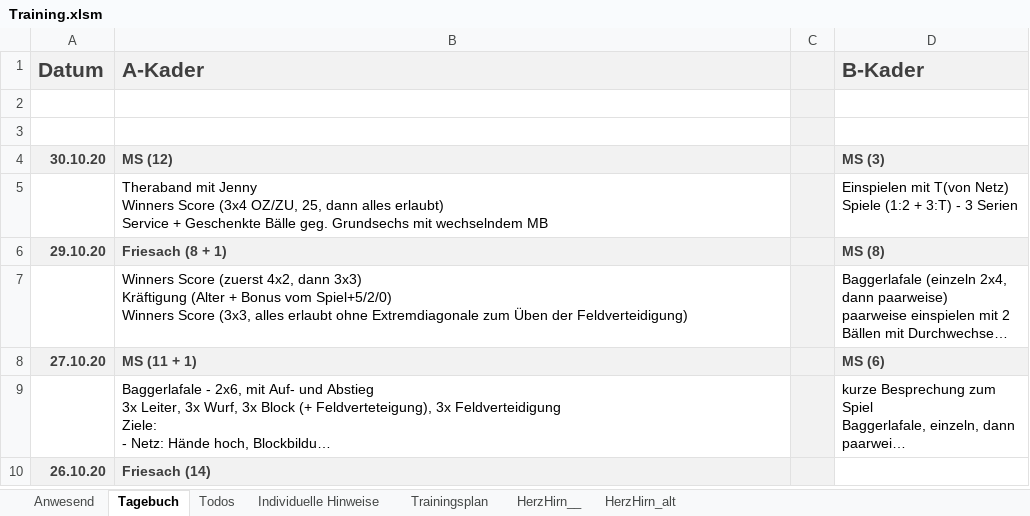
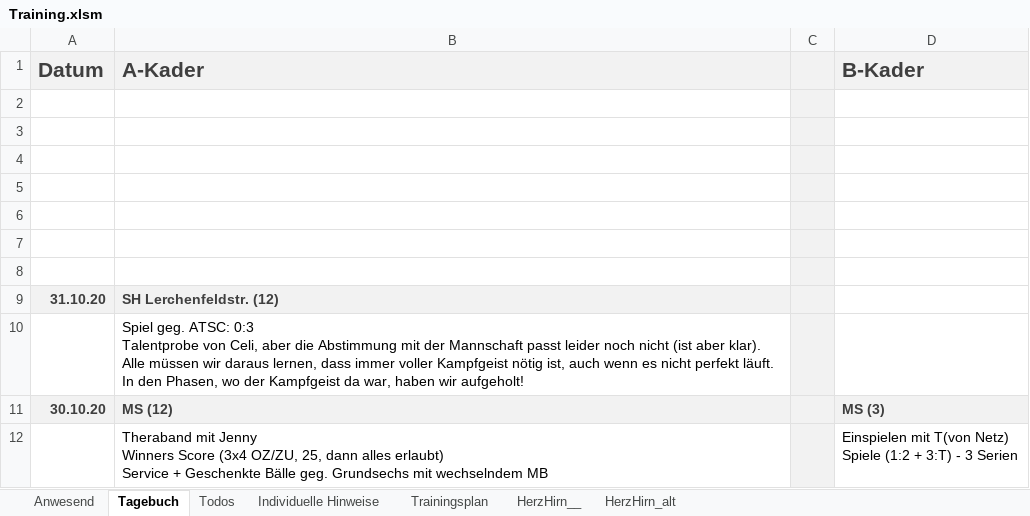
Before and after one commit to volleybase/brueckl-hotvolleys-source, an Excel workbook: _work/presence/excel/Training.xlsm, sheet Tagebuch, drawn as a sheet; only a part is shown; the shorter side is filled out with more unchanged rows; long unchanged cells end in …; values as stored, in another font and other column widths than the file's, no borders; charts and pictures not drawn; ↵ is a line break in a cell; the diff names each change by its address in the sheet, - before the commit and + after, or states it on an @@ line.

```diff
--- a/_work/presence/excel/Training.xlsm (sheet Tagebuch)
+++ b/_work/presence/excel/Training.xlsm (sheet Tagebuch)
+row 4: (empty)
+row 5: (empty)
+row 6: (empty)
+row 7: (empty)
+row 8: (empty)
+row 9: 31.10.20 | SH Lerchenfeldstr. (12)
+row 10:  | Spiel geg. ATSC: 0:3 ↵ Talentprobe von Celi, aber die Abstimmung mit der Mannschaft passt leider noch nicht (ist aber klar). ↵ Alle müssen wir daraus lernen, dass immer voller Kampfgeist nötig ist, auch wenn es nicht perfekt läuft. In den Phasen, wo der Kampfgeist da war, haben wir aufgeholt!
```
Also changed, not shown: sheet Anwesend, _work/Statistik-21.xlsx, 5 other files.
